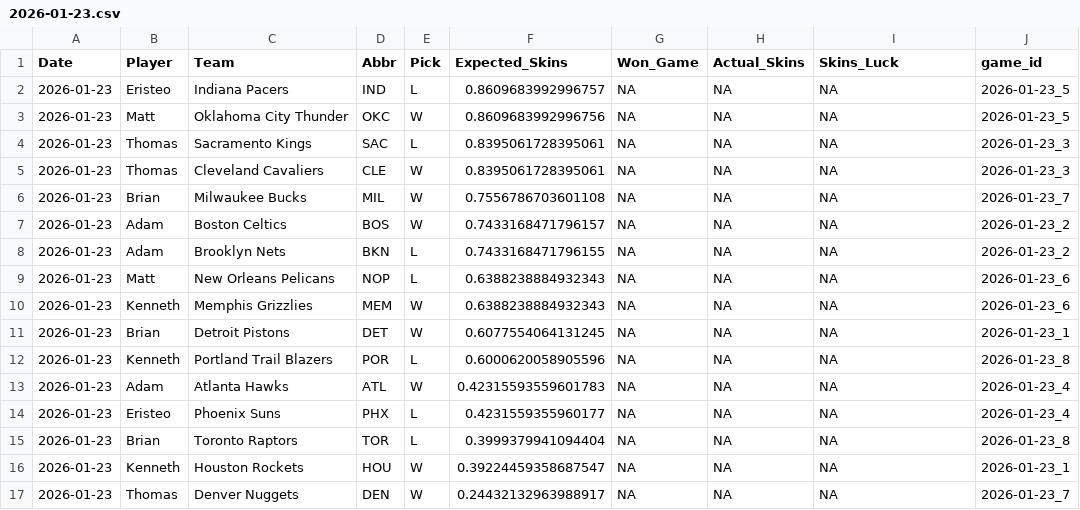
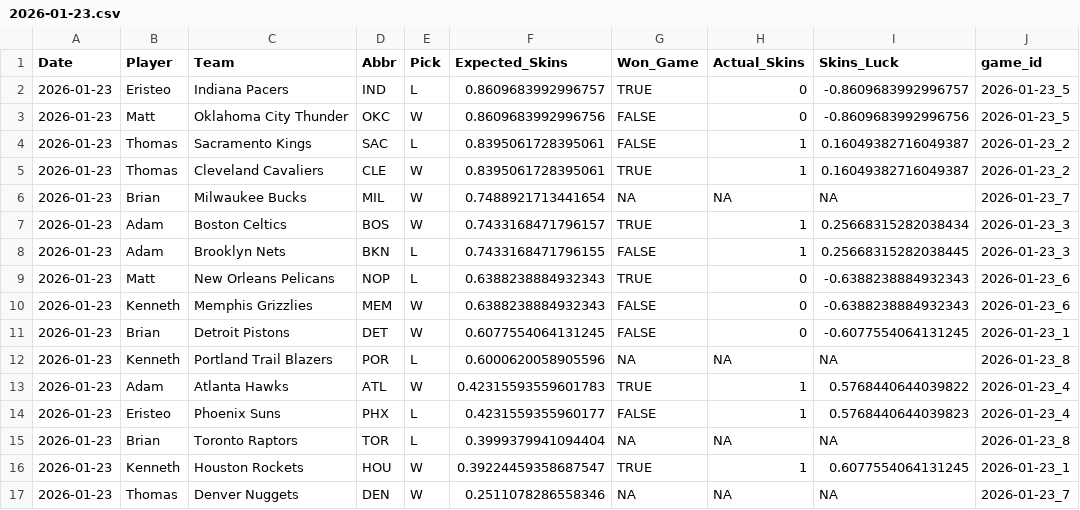
Before and after one commit to ejperez2/Daily-Skins-Matchups, a CSV file: skins_history/2026-01-23.csv, drawn as a sheet.

```diff
--- a/skins_history/2026-01-23.csv
+++ b/skins_history/2026-01-23.csv
@@ -1,17 +1,17 @@
 Date,Player,Team,Abbr,Pick,Expected_Skins,Won_Game,Actual_Skins,Skins_Luck,game_id
-2026-01-23,Eristeo,Indiana Pacers,IND,L,0.8609683992996757,NA,NA,NA,2026-01-23_5
-2026-01-23,Matt,Oklahoma City Thunder,OKC,W,0.8609683992996756,NA,NA,NA,2026-01-23_5
-2026-01-23,Thomas,Sacramento Kings,SAC,L,0.8395061728395061,NA,NA,NA,2026-01-23_3
-2026-01-23,Thomas,Cleveland Cavaliers,CLE,W,0.8395061728395061,NA,NA,NA,2026-01-23_3
-2026-01-23,Brian,Milwaukee Bucks,MIL,W,0.7556786703601108,NA,NA,NA,2026-01-23_7
-2026-01-23,Adam,Boston Celtics,BOS,W,0.7433168471796157,NA,NA,NA,2026-01-23_2
-2026-01-23,Adam,Brooklyn Nets,BKN,L,0.7433168471796155,NA,NA,NA,2026-01-23_2
-2026-01-23,Matt,New Orleans Pelicans,NOP,L,0.6388238884932343,NA,NA,NA,2026-01-23_6
-2026-01-23,Kenneth,Memphis Grizzlies,MEM,W,0.6388238884932343,NA,NA,NA,2026-01-23_6
-2026-01-23,Brian,Detroit Pistons,DET,W,0.6077554064131245,NA,NA,NA,2026-01-23_1
+2026-01-23,Eristeo,Indiana Pacers,IND,L,0.8609683992996757,TRUE,0,-0.8609683992996757,2026-01-23_5
+2026-01-23,Matt,Oklahoma City Thunder,OKC,W,0.8609683992996756,FALSE,0,-0.8609683992996756,2026-01-23_5
+2026-01-23,Thomas,Sacramento Kings,SAC,L,0.8395061728395061,FALSE,1,0.16049382716049387,2026-01-23_2
+2026-01-23,Thomas,Cleveland Cavaliers,CLE,W,0.8395061728395061,TRUE,1,0.16049382716049387,2026-01-23_2
+2026-01-23,Brian,Milwaukee Bucks,MIL,W,0.7488921713441654,NA,NA,NA,2026-01-23_7
+2026-01-23,Adam,Boston Celtics,BOS,W,0.7433168471796157,TRUE,1,0.25668315282038434,2026-01-23_3
+2026-01-23,Adam,Brooklyn Nets,BKN,L,0.7433168471796155,FALSE,1,0.25668315282038445,2026-01-23_3
+2026-01-23,Matt,New Orleans Pelicans,NOP,L,0.6388238884932343,TRUE,0,-0.6388238884932343,2026-01-23_6
+2026-01-23,Kenneth,Memphis Grizzlies,MEM,W,0.6388238884932343,FALSE,0,-0.6388238884932343,2026-01-23_6
+2026-01-23,Brian,Detroit Pistons,DET,W,0.6077554064131245,FALSE,0,-0.6077554064131245,2026-01-23_1
 2026-01-23,Kenneth,Portland Trail Blazers,POR,L,0.6000620058905596,NA,NA,NA,2026-01-23_8
-2026-01-23,Adam,Atlanta Hawks,ATL,W,0.42315593559601783,NA,NA,NA,2026-01-23_4
-2026-01-23,Eristeo,Phoenix Suns,PHX,L,0.4231559355960177,NA,NA,NA,2026-01-23_4
+2026-01-23,Adam,Atlanta Hawks,ATL,W,0.42315593559601783,TRUE,1,0.5768440644039822,2026-01-23_4
+2026-01-23,Eristeo,Phoenix Suns,PHX,L,0.4231559355960177,FALSE,1,0.5768440644039823,2026-01-23_4
 2026-01-23,Brian,Toronto Raptors,TOR,L,0.3999379941094404,NA,NA,NA,2026-01-23_8
-2026-01-23,Kenneth,Houston Rockets,HOU,W,0.39224459358687547,NA,NA,NA,2026-01-23_1
-2026-01-23,Thomas,Denver Nuggets,DEN,W,0.24432132963988917,NA,NA,NA,2026-01-23_7
+2026-01-23,Kenneth,Houston Rockets,HOU,W,0.39224459358687547,TRUE,1,0.6077554064131245,2026-01-23_1
+2026-01-23,Thomas,Denver Nuggets,DEN,W,0.2511078286558346,NA,NA,NA,2026-01-23_7
```
